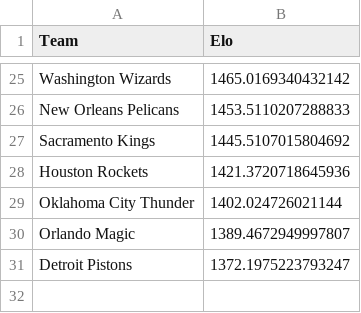
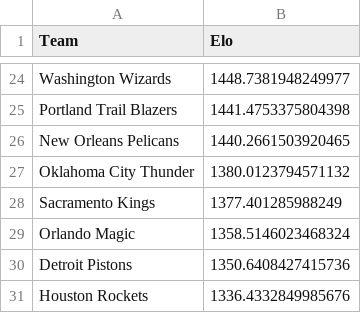
Before and after one commit to davideganna/NBA_Bet, a CSV file: NBABet/past_data/2021_2022/elo.csv, drawn as a sheet; only a part is shown, gaps mark what is left out; removed rows and columns are numbered as before the commit, all else as after; the diff covers the shown part only; the diff names each change by its address in the sheet, - before the commit and + after, or states it on an @@ line.

```diff
--- a/NBABet/past_data/2021_2022/elo.csv
+++ b/NBABet/past_data/2021_2022/elo.csv
-B24 (Elo): 1465.0169340432142
+B24 (Elo): 1448.7381948249977
+row 25: Portland Trail Blazers | 1441.4753375804398
-B26 (Elo): 1453.5110207288833
+B26 (Elo): 1440.2661503920465
-row 27: Sacramento Kings | 1445.5107015804692
-row 28: Houston Rockets | 1421.3720718645936
-B27 (Elo): 1402.024726021144
+B27 (Elo): 1380.0123794571132
+row 28: Sacramento Kings | 1377.401285988249
-B29 (Elo): 1389.4672949997807
+B29 (Elo): 1358.5146023468324
-B30 (Elo): 1372.1975223793247
+B30 (Elo): 1350.6408427415736
+row 31: Houston Rockets | 1336.4332849985676
```
Also changed, not shown: 13 added rows, 14 removed rows and 9 edited cells elsewhere in this file, 16 other files.
